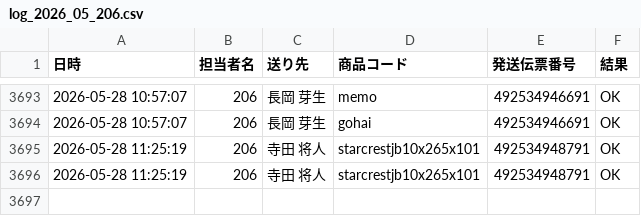
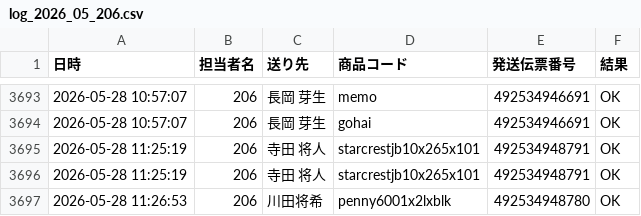
Before and after one commit to hirono-s1015/picking-app, a CSV file: logs/log_2026_05_206.csv, drawn as a sheet; only a part is shown, gaps mark what is left out.

Commit message:
[log] 492534948780 OK

```diff
--- a/logs/log_2026_05_206.csv
+++ b/logs/log_2026_05_206.csv
@@ -3696 +3696,2 @@
 2026-05-28 11:25:19,206,寺田 将人,starcrestjb10x265x101,492534948791,OK
+2026-05-28 11:26:53,206,川田将希,penny6001x2lxblk,492534948780,OK
```
